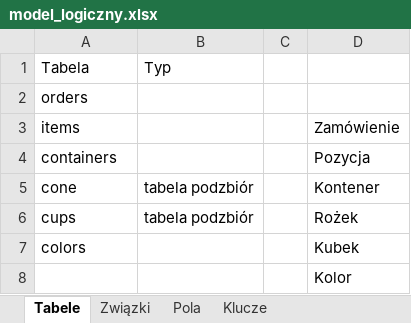
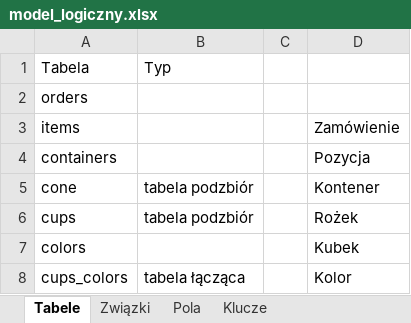
Before and after one commit to martix3001/Modelowanie-Danych, an Excel workbook: model_logiczny.xlsx, sheet Tabele, drawn as a sheet; values as stored, in another font and other column widths than the file's, no borders; removed rows and columns are numbered as before the commit, all else as after; the diff names each change by its address in the sheet, - before the commit and + after, or states it on an @@ line.

```diff
--- a/model_logiczny.xlsx (sheet Tabele)
+++ b/model_logiczny.xlsx (sheet Tabele)
-row 8:  |  |  | Kolor
+row 8: cups_colors | tabela łącząca |  | Kolor
```
Also changed, not shown: sheet Pola, sheet Związki.
